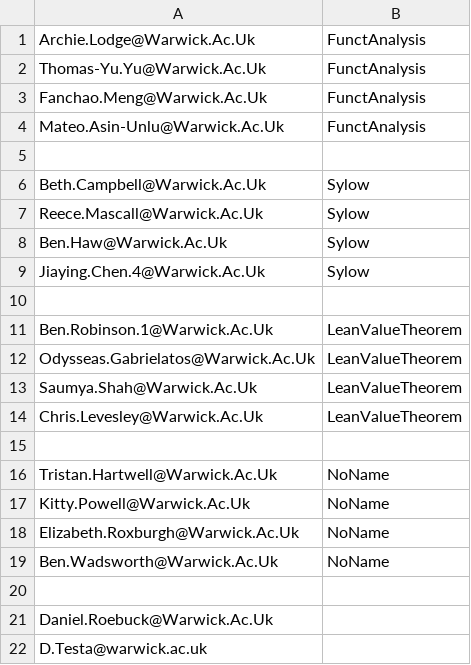
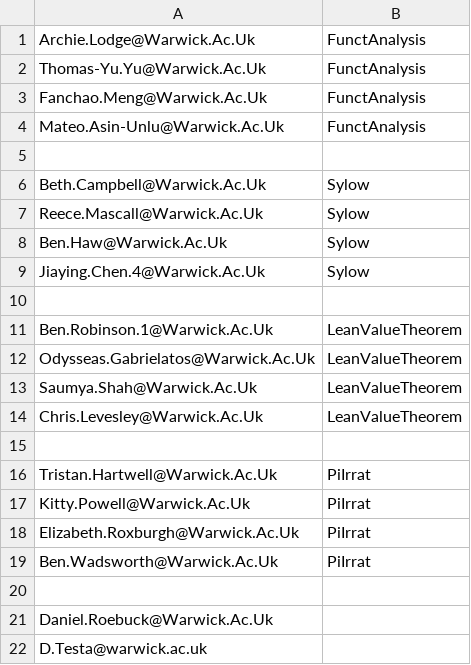
Before and after one commit to adomani/Syllabus, a CSV file: MA4N1/.data/2025-26_groups.csv, drawn as a sheet.

Commit message:
add name

```diff
--- a/MA4N1/.data/2025-26_groups.csv
+++ b/MA4N1/.data/2025-26_groups.csv
@@ -15,6 +15,6 @@ Chris.Levesley@Warwick.Ac.Uk,LeanValueTheorem
 
-Tristan.Hartwell@Warwick.Ac.Uk,NoName
-Kitty.Powell@Warwick.Ac.Uk,NoName
-Elizabeth.Roxburgh@Warwick.Ac.Uk,NoName
-Ben.Wadsworth@Warwick.Ac.Uk,NoName
+Tristan.Hartwell@Warwick.Ac.Uk,PiIrrat
+Kitty.Powell@Warwick.Ac.Uk,PiIrrat
+Elizabeth.Roxburgh@Warwick.Ac.Uk,PiIrrat
+Ben.Wadsworth@Warwick.Ac.Uk,PiIrrat
 
```
